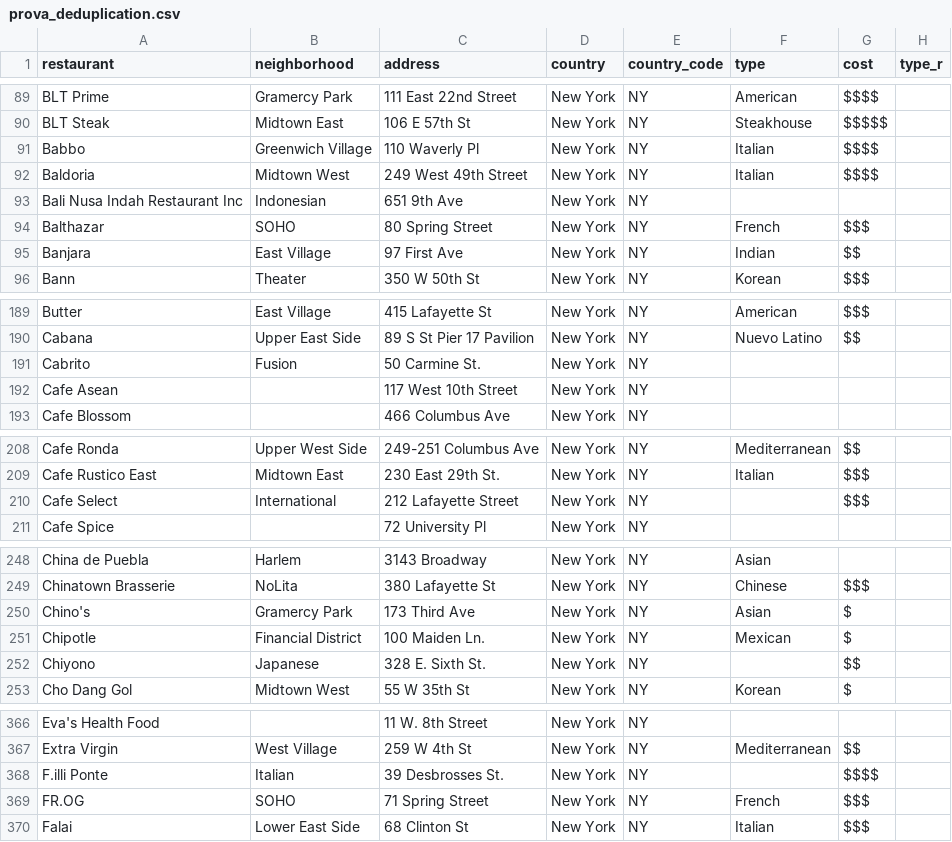
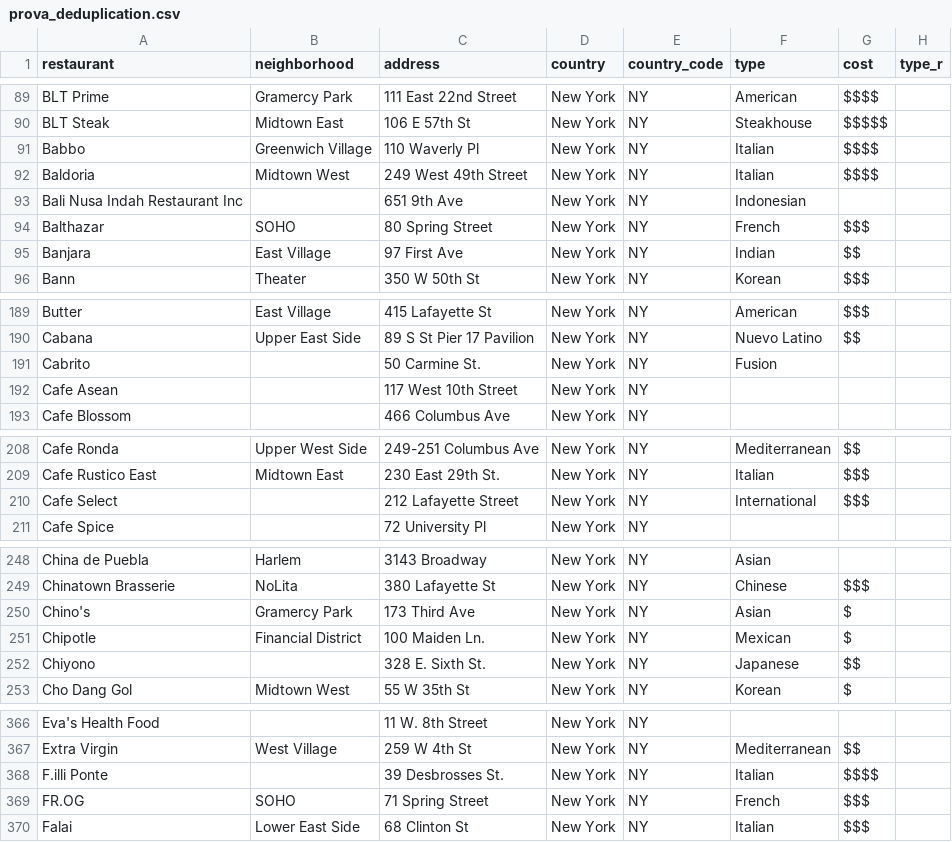
Before and after one commit to ivemberg/Data_quality_experimentation, a CSV file: data/restaurants_integrated/output_recordlinkage/prova_deduplication.csv, drawn as a sheet; only a part is shown, gaps mark what is left out; the diff covers the shown part only.

```diff
--- a/data/restaurants_integrated/output_recordlinkage/prova_deduplication.csv
+++ b/data/restaurants_integrated/output_recordlinkage/prova_deduplication.csv
@@ -92,3 +92,3 @@ Babbo;Greenwich Village;110 Waverly Pl;New York;NY;Italian;$$$$;
 Baldoria;Midtown West;249 West 49th Street;New York;NY;Italian;$$$$;
-Bali Nusa Indah Restaurant Inc;Indonesian;651 9th Ave;New York;NY;;;
+Bali Nusa Indah Restaurant Inc;;651 9th Ave;New York;NY;Indonesian;;
 Balthazar;SOHO;80 Spring Street;New York;NY;French;$$$;
@@ -190,3 +190,3 @@ Butter;East Village;415 Lafayette St;New York;NY;American;$$$;
 Cabana;Upper East Side;89 S St Pier 17 Pavilion;New York;NY;Nuevo Latino;$$;
-Cabrito;Fusion;50 Carmine St.;New York;NY;;;
+Cabrito;;50 Carmine St.;New York;NY;Fusion;;
 Cafe Asean;;117 West 10th Street;New York;NY;;;
@@ -209,3 +209,3 @@ Cafe Ronda;Upper West Side;249-251 Columbus Ave;New York;NY;Mediterranean;$$;
 Cafe Rustico East;Midtown East;230 East 29th St.;New York;NY;Italian;$$$;
-Cafe Select;International;212 Lafayette Street;New York;NY;;$$$;
+Cafe Select;;212 Lafayette Street;New York;NY;International;$$$;
 Cafe Spice;;72 University Pl;New York;NY;;;
@@ -251,3 +251,3 @@ Chino's;Gramercy Park;173 Third Ave;New York;NY;Asian;$;
 Chipotle;Financial District;100 Maiden Ln.;New York;NY;Mexican;$;
-Chiyono;Japanese;328 E. Sixth St.;New York;NY;;$$;
+Chiyono;;328 E. Sixth St.;New York;NY;Japanese;$$;
 Cho Dang Gol;Midtown West;55 W 35th St;New York;NY;Korean;$;
@@ -367,3 +367,3 @@ Eva's Health Food;;11 W. 8th Street;New York;NY;;;
 Extra Virgin;West Village;259 W 4th St;New York;NY;Mediterranean;$$;
-F.illi Ponte;Italian;39 Desbrosses St.;New York;NY;;$$$$;
+F.illi Ponte;;39 Desbrosses St.;New York;NY;Italian;$$$$;
 FR.OG;SOHO;71 Spring Street;New York;NY;French;$$$;
```
Also changed, not shown: 2 removed rows and 90 edited cells elsewhere in this file, 2 other files.
